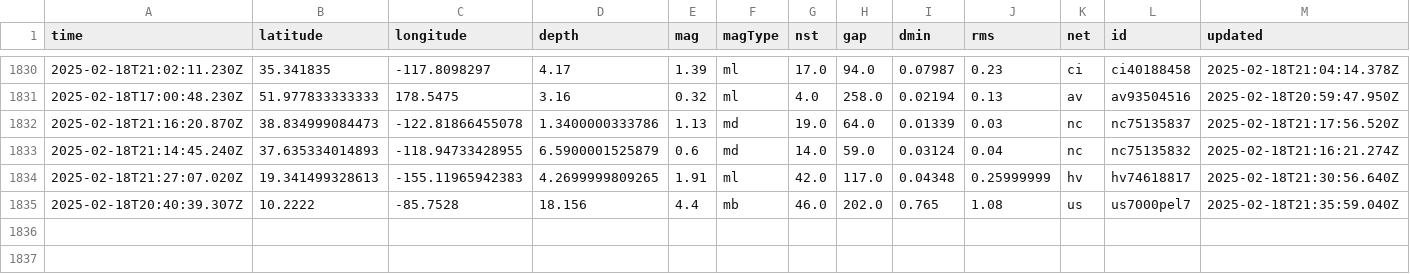
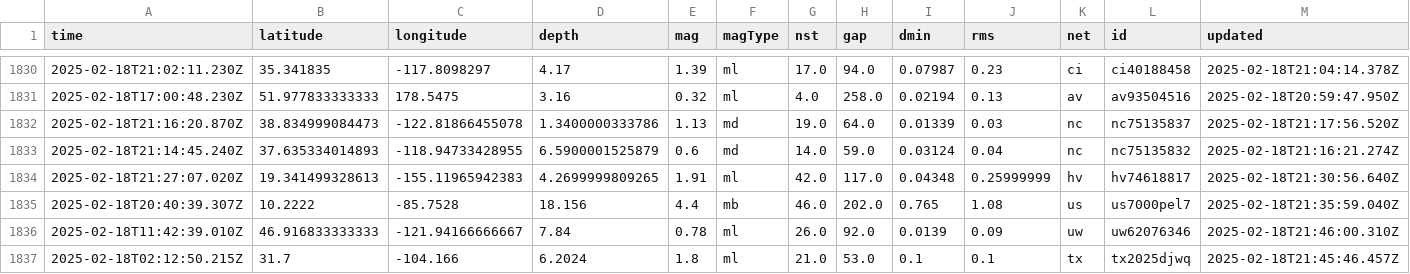
Before and after one commit to rafaelmatsuyama/FIAP-2025-ABDR-StreamProcessingPipelines, a CSV file: usgs_main.csv, drawn as a sheet; only a part is shown, gaps mark what is left out; rows hold the shown columns only; the diff names each change by its address in the sheet, - before the commit and + after, or states it on an @@ line.

```diff
--- a/usgs_main.csv
+++ b/usgs_main.csv
+row 1836: 2025-02-18T11:42:39.010Z | 46.916833333333 | -121.94166666667 | 7.84 | 0.78 | ml | 26.0 | 92.0 | 0.0139 | 0.09 | uw | uw62076346 | 2025-02-18T21:46:00.310Z
+row 1837: 2025-02-18T02:12:50.215Z | 31.7 | -104.166 | 6.2024 | 1.8 | ml | 21.0 | 53.0 | 0.1 | 0.1 | tx | tx2025djwq | 2025-02-18T21:45:46.457Z
```
Also changed, not shown: usgs_current.csv.
